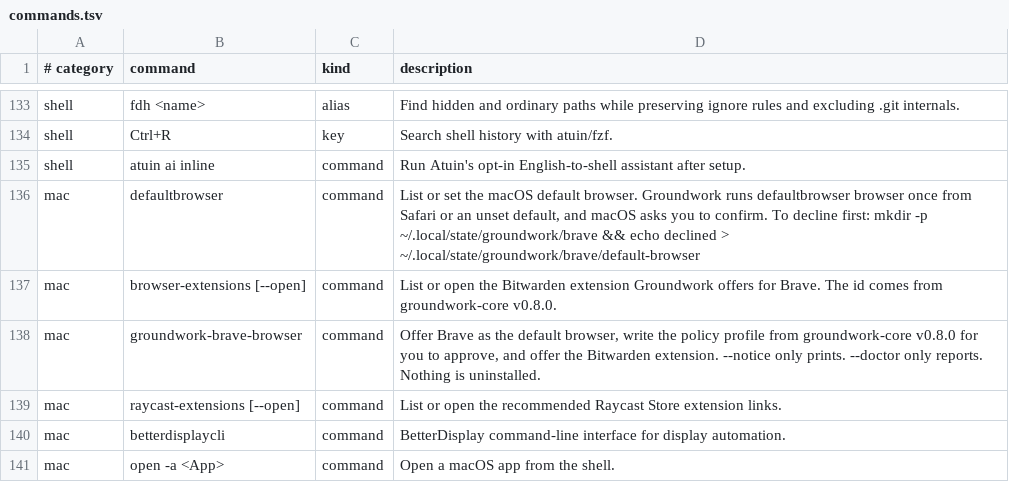
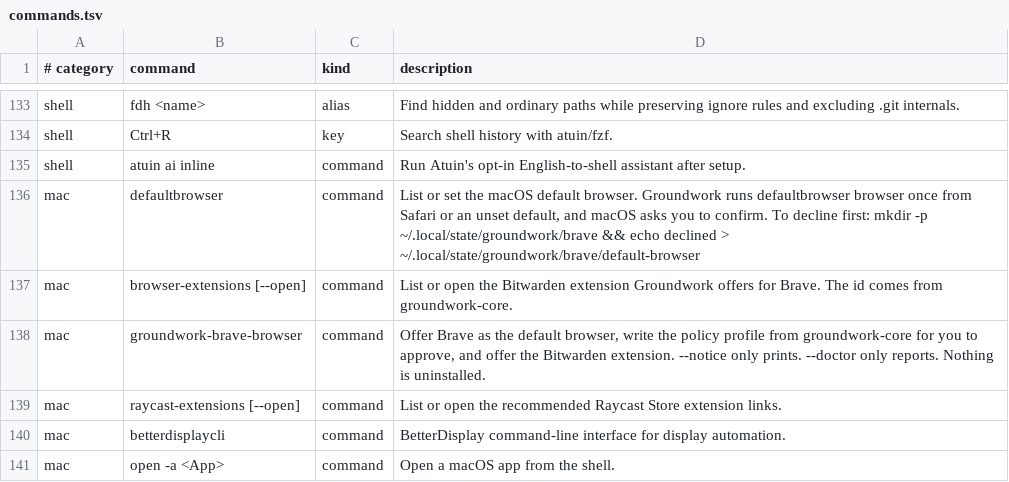
Before and after one commit to jasondockery/groundwork-mac, a TSV file: home/dot_local/share/groundwork/commands.tsv, drawn as a sheet; only a part is shown, gaps mark what is left out.

Commit message:
chore: adopt renovate-config 1.2.0 groundwork-core preset (#80)
Extends renovate-config#1.2.0 and :groundwork-core#1.2.0 so Renovate opens core submodule pin PRs on new groundwork-core tags (5-day floor, own group, no automerge). .gitmodules records branch = v0.8.0 (gitlink already at that tag). Closes #76.

```diff
--- a/home/dot_local/share/groundwork/commands.tsv
+++ b/home/dot_local/share/groundwork/commands.tsv
@@ -136,4 +136,4 @@ shell	atuin ai inline	command	Run Atuin's opt-in English-to-shell assistant afte
 mac	defaultbrowser	command	List or set the macOS default browser. Groundwork runs defaultbrowser browser once from Safari or an unset default, and macOS asks you to confirm. To decline first: mkdir -p ~/.local/state/groundwork/brave && echo declined > ~/.local/state/groundwork/brave/default-browser
-mac	browser-extensions [--open]	command	List or open the Bitwarden extension Groundwork offers for Brave. The id comes from groundwork-core v0.8.0.
-mac	groundwork-brave-browser	command	Offer Brave as the default browser, write the policy profile from groundwork-core v0.8.0 for you to approve, and offer the Bitwarden extension. --notice only prints. --doctor only reports. Nothing is uninstalled.
+mac	browser-extensions [--open]	command	List or open the Bitwarden extension Groundwork offers for Brave. The id comes from groundwork-core.
+mac	groundwork-brave-browser	command	Offer Brave as the default browser, write the policy profile from groundwork-core for you to approve, and offer the Bitwarden extension. --notice only prints. --doctor only reports. Nothing is uninstalled.
 mac	raycast-extensions [--open]	command	List or open the recommended Raycast Store extension links.
```
Also changed, not shown: 17 other files.
